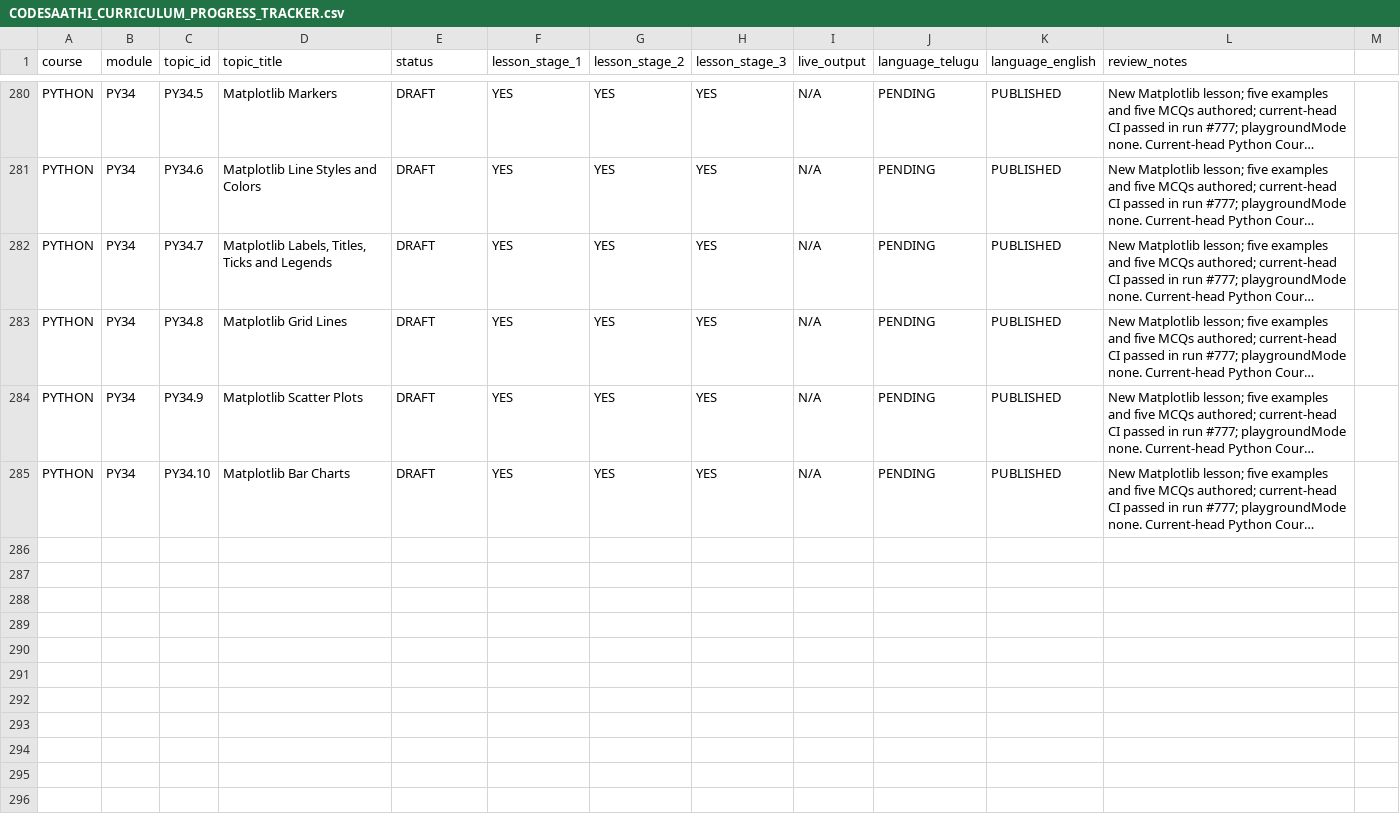
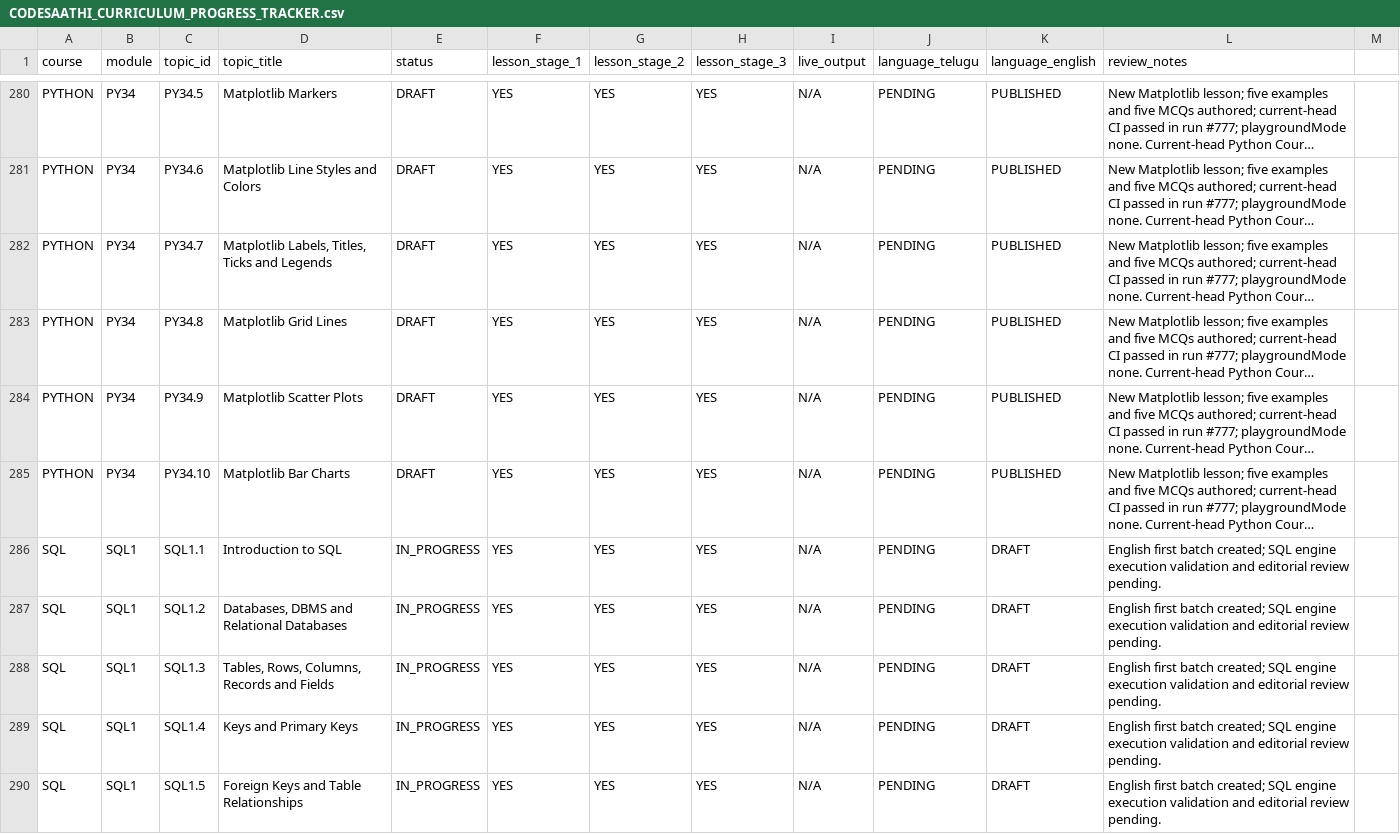
Before and after one commit to kharchasaathi/MULTILINGUAL_PROGRAMMING_LEARNING_PLATFORM, a CSV file: docs/CODESAATHI_CURRICULUM_PROGRESS_TRACKER.csv, drawn as a sheet; only a part is shown, gaps mark what is left out; long unchanged cells end in …; the diff names each change by its address in the sheet, - before the commit and + after, or states it on an @@ line.

Commit message:
Track SQL foundation lesson batch

```diff
--- a/docs/CODESAATHI_CURRICULUM_PROGRESS_TRACKER.csv
+++ b/docs/CODESAATHI_CURRICULUM_PROGRESS_TRACKER.csv
+row 286: SQL | SQL1 | SQL1.1 | Introduction to SQL | IN_PROGRESS | YES | YES | YES | N/A | PENDING | DRAFT | English first batch created; SQL engine execution validation and editorial review pending.
+row 287: SQL | SQL1 | SQL1.2 | Databases, DBMS and Relational Databases | IN_PROGRESS | YES | YES | YES | N/A | PENDING | DRAFT | English first batch created; SQL engine execution validation and editorial review pending.
+row 288: SQL | SQL1 | SQL1.3 | Tables, Rows, Columns, Records and Fields | IN_PROGRESS | YES | YES | YES | N/A | PENDING | DRAFT | English first batch created; SQL engine execution validation and editorial review pending.
+row 289: SQL | SQL1 | SQL1.4 | Keys and Primary Keys | IN_PROGRESS | YES | YES | YES | N/A | PENDING | DRAFT | English first batch created; SQL engine execution validation and editorial review pending.
+row 290: SQL | SQL1 | SQL1.5 | Foreign Keys and Table Relationships | IN_PROGRESS | YES | YES | YES | N/A | PENDING | DRAFT | English first batch created; SQL engine execution validation and editorial review pending.
```
